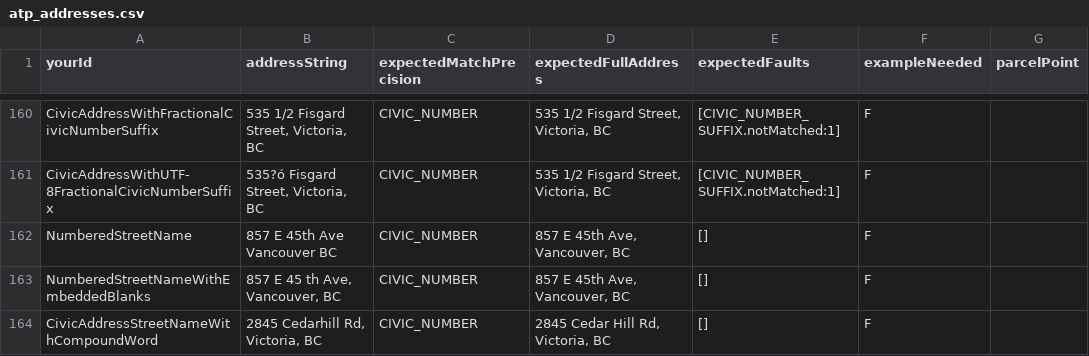
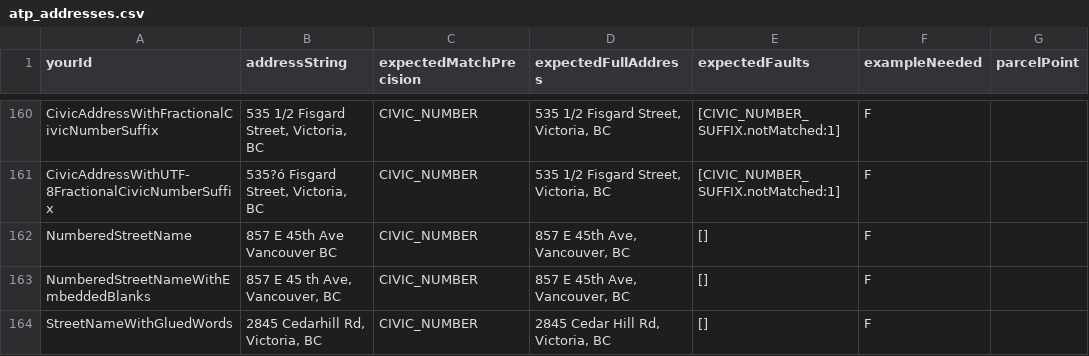
Before and after one commit to cmhodgson/ols-geocoder, a CSV file: atp_addresses.csv, drawn as a sheet; only a part is shown, gaps mark what is left out.

Commit message:
Update atp_addresses.csv

```diff
--- a/atp_addresses.csv
+++ b/atp_addresses.csv
@@ -163,2 +163,2 @@ NumberedStreetName,"857 E 45th Ave Vancouver BC",CIVIC_NUMBER,"857 E 45th Ave, V
 NumberedStreetNameWithEmbeddedBlanks,"857 E 45 th Ave, Vancouver, BC",CIVIC_NUMBER,"857 E 45th Ave, Vancouver, BC",[],F,
-CivicAddressStreetNameWithCompoundWord,"2845 Cedarhill Rd, Victoria, BC",CIVIC_NUMBER,"2845 Cedar Hill Rd, Victoria, BC",[],F,
+StreetNameWithGluedWords,"2845 Cedarhill Rd, Victoria, BC",CIVIC_NUMBER,"2845 Cedar Hill Rd, Victoria, BC",[],F,
```
